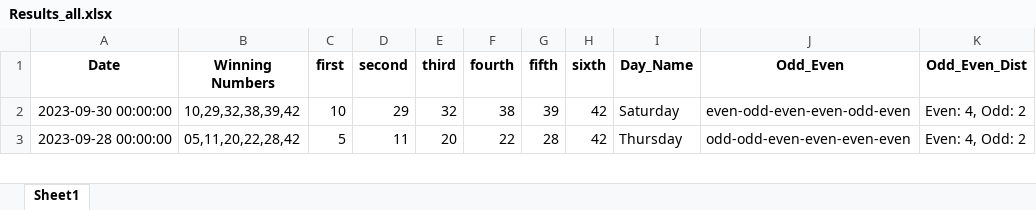
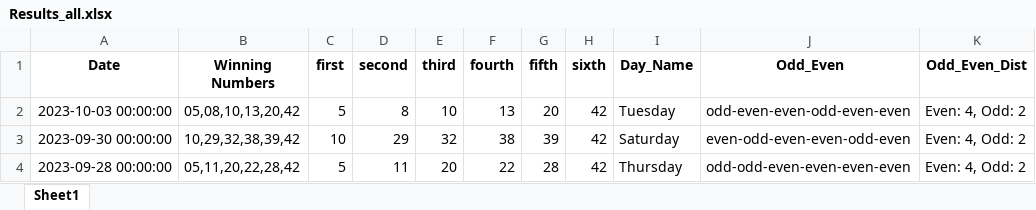
Before and after one commit to Jared-Caraan/Lotto_Analysis, an Excel workbook: Data_Gathering/Results_all.xlsx, sheet Sheet1, drawn as a sheet; only a part is shown; values as stored, in another font and other column widths than the file's, no borders; the diff names each change by its address in the sheet, - before the commit and + after, or states it on an @@ line.

```diff
--- a/Data_Gathering/Results_all.xlsx (sheet Sheet1)
+++ b/Data_Gathering/Results_all.xlsx (sheet Sheet1)
+row 2: 2023-10-03 00:00:00 | 05,08,10,13,20,42 | 5 | 8 | 10 | 13 | 20 | 42 | Tuesday | odd-even-even-odd-even-even | Even: 4, Odd: 2
```
Also changed, not shown: 5 other files.
